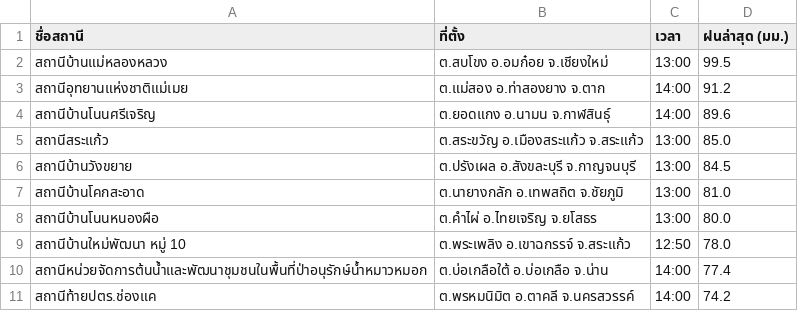
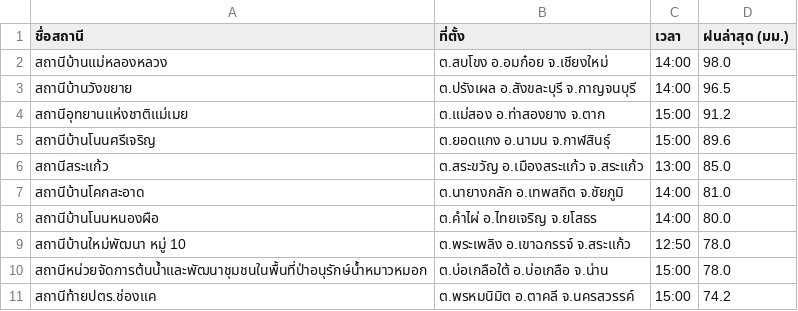
Before and after one commit to chaleeexez/scraper, a CSV file: thaiwater_rainfall_live.csv, drawn as a sheet.

```diff
--- a/thaiwater_rainfall_live.csv
+++ b/thaiwater_rainfall_live.csv
@@ -1,11 +1,11 @@
 ชื่อสถานี,ที่ตั้ง,เวลา,ฝนล่าสุด (มม.)
-สถานีบ้านแม่หลองหลวง,ต.สบโขง อ.อมก๋อย จ.เชียงใหม่,13:00,99.5
-สถานีอุทยานแห่งชาติแม่เมย,ต.แม่สอง อ.ท่าสองยาง จ.ตาก,14:00,91.2
-สถานีบ้านโนนศรีเจริญ,ต.ยอดแกง อ.นามน จ.กาฬสินธุ์,14:00,89.6
+สถานีบ้านแม่หลองหลวง,ต.สบโขง อ.อมก๋อย จ.เชียงใหม่,14:00,98.0
+สถานีบ้านวังขยาย,ต.ปรังเผล อ.สังขละบุรี จ.กาญจนบุรี,14:00,96.5
+สถานีอุทยานแห่งชาติแม่เมย,ต.แม่สอง อ.ท่าสองยาง จ.ตาก,15:00,91.2
+สถานีบ้านโนนศรีเจริญ,ต.ยอดแกง อ.นามน จ.กาฬสินธุ์,15:00,89.6
 สถานีสระแก้ว,ต.สระขวัญ อ.เมืองสระแก้ว จ.สระแก้ว,13:00,85.0
-สถานีบ้านวังขยาย,ต.ปรังเผล อ.สังขละบุรี จ.กาญจนบุรี,13:00,84.5
-สถานีบ้านโคกสะอาด,ต.นายางกลัก อ.เทพสถิต จ.ชัยภูมิ,13:00,81.0
-สถานีบ้านโนนหนองผือ,ต.คำไผ่ อ.ไทยเจริญ จ.ยโสธร,13:00,80.0
+สถานีบ้านโคกสะอาด,ต.นายางกลัก อ.เทพสถิต จ.ชัยภูมิ,14:00,81.0
+สถานีบ้านโนนหนองผือ,ต.คำไผ่ อ.ไทยเจริญ จ.ยโสธร,14:00,80.0
 สถานีบ้านใหม่พัฒนา หมู่ 10,ต.พระเพลิง อ.เขาฉกรรจ์ จ.สระแก้ว,12:50,78.0
-สถานีหน่วยจัดการต้นน้ำและพัฒนาชุมชนในพื้นที่ป่าอนุรักษ์น้ำหมาวหมอก,ต.บ่อเกลือใต้ อ.บ่อเกลือ จ.น่าน,14:00,77.4
-สถานีท้ายปตร.ช่องแค,ต.พรหมนิมิต อ.ตาคลี จ.นครสวรรค์,14:00,74.2
+สถานีหน่วยจัดการต้นน้ำและพัฒนาชุมชนในพื้นที่ป่าอนุรักษ์น้ำหมาวหมอก,ต.บ่อเกลือใต้ อ.บ่อเกลือ จ.น่าน,15:00,78.0
+สถานีท้ายปตร.ช่องแค,ต.พรหมนิมิต อ.ตาคลี จ.นครสวรรค์,15:00,74.2
```
